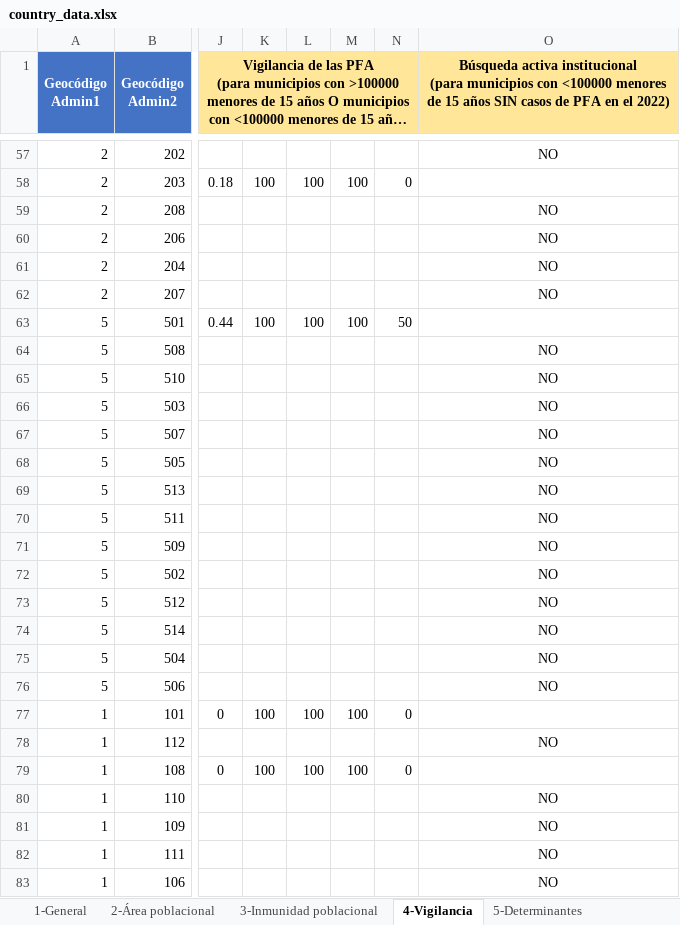
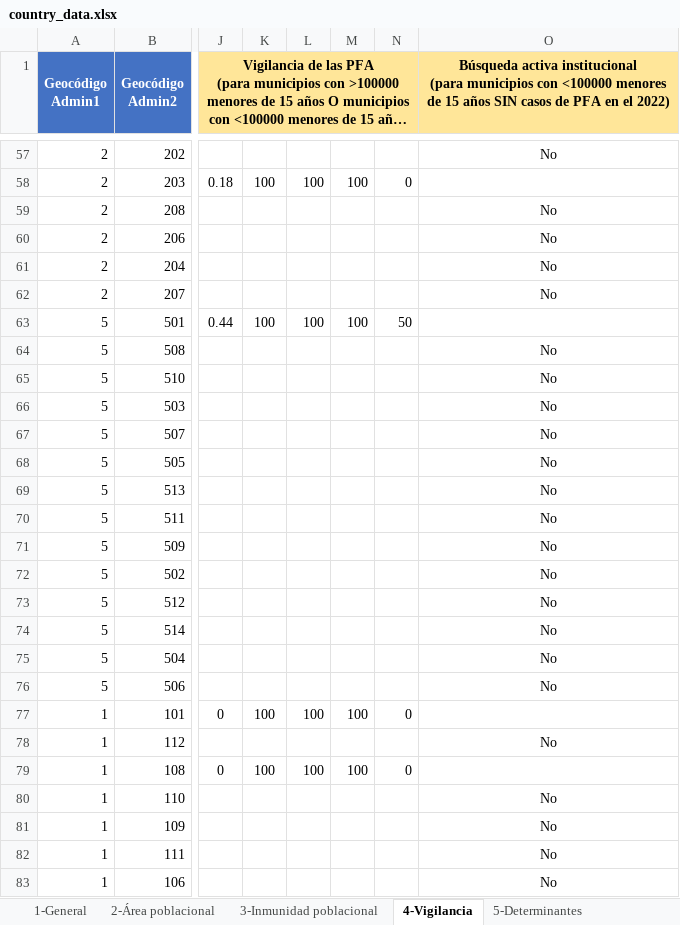
Before and after one commit to Oliversinn/polio-risk, an Excel workbook: src/Data/country_data.xlsx, sheet 4-Vigilancia, drawn as a sheet; only a part is shown, gaps mark what is left out; long unchanged cells end in …; values as stored, in another font and other column widths than the file's, no borders; the diff covers the shown part only; the diff names each change by its address in the sheet, - before the commit and + after, or states it on an @@ line.

```diff
--- a/src/Data/country_data.xlsx (sheet 4-Vigilancia)
+++ b/src/Data/country_data.xlsx (sheet 4-Vigilancia)
-O57: NO
+O57: No
-O59:O62: NO
+O59:O62: No
-O64:O76: NO
+O64:O76: No
-O78: NO
+O78: No
-O80:O83: NO
+O80:O83: No
```
Also changed, not shown: 263 edited cells elsewhere in this sheet.
